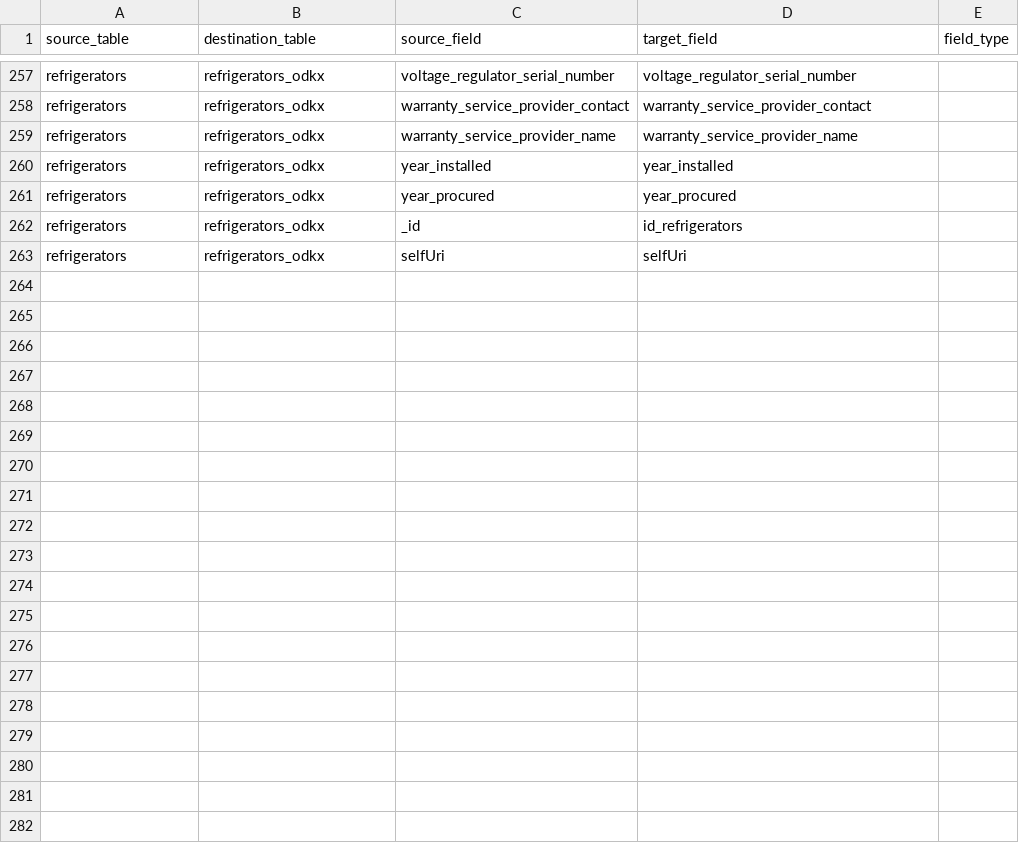
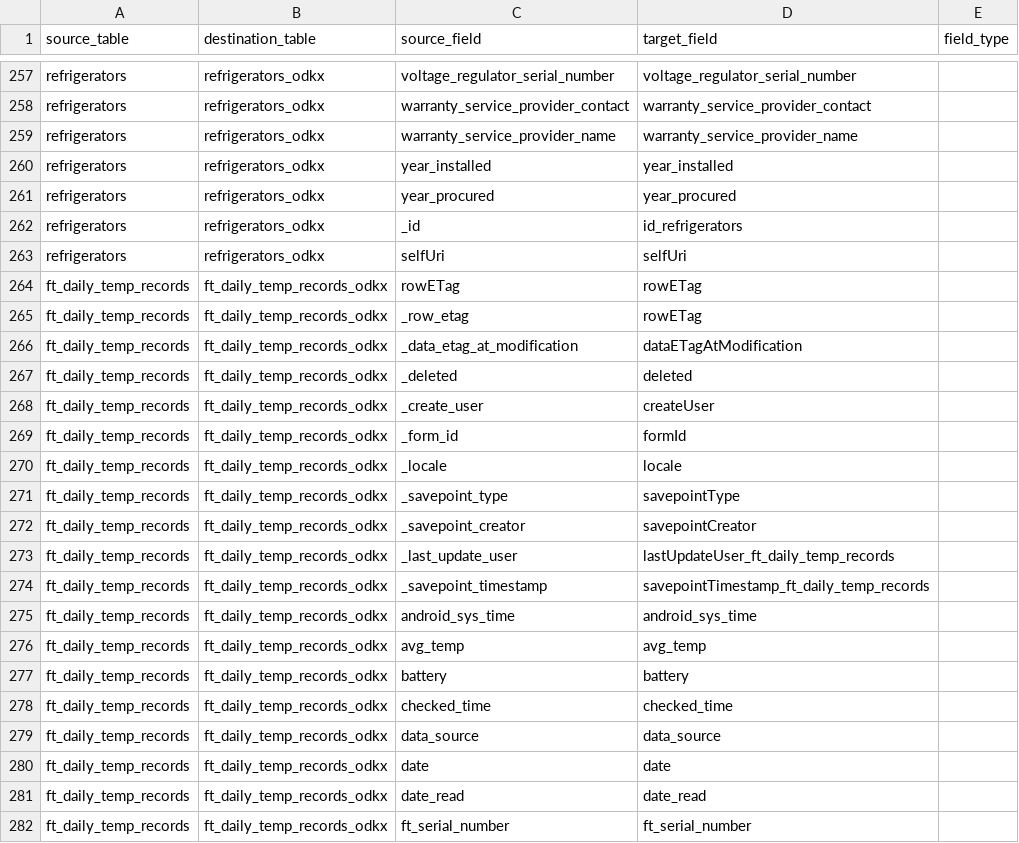
Before and after one commit to uw-ictd/ccdbsync, a CSV file: config/tables_to_convert.csv, drawn as a sheet; only a part is shown, gaps mark what is left out; the diff covers the shown part only.

Commit message:
Sync ft_daily_temp_records

```diff
--- a/config/tables_to_convert.csv
+++ b/config/tables_to_convert.csv
@@ -263 +263,20 @@ refrigerators,refrigerators_odkx,_id,id_refrigerators,
 refrigerators,refrigerators_odkx,selfUri,selfUri,
+ft_daily_temp_records,ft_daily_temp_records_odkx,rowETag,rowETag
+ft_daily_temp_records,ft_daily_temp_records_odkx,_row_etag,rowETag,
+ft_daily_temp_records,ft_daily_temp_records_odkx,_data_etag_at_modification,dataETagAtModification,
+ft_daily_temp_records,ft_daily_temp_records_odkx,_deleted,deleted,
+ft_daily_temp_records,ft_daily_temp_records_odkx,_create_user,createUser,
+ft_daily_temp_records,ft_daily_temp_records_odkx,_form_id,formId,
+ft_daily_temp_records,ft_daily_temp_records_odkx,_locale,locale,
+ft_daily_temp_records,ft_daily_temp_records_odkx,_savepoint_type,savepointType,
+ft_daily_temp_records,ft_daily_temp_records_odkx,_savepoint_creator,savepointCreator,
+ft_daily_temp_records,ft_daily_temp_records_odkx,_last_update_user,lastUpdateUser_ft_daily_temp_records,
+ft_daily_temp_records,ft_daily_temp_records_odkx,_savepoint_timestamp,savepointTimestamp_ft_daily_temp_records,
+ft_daily_temp_records,ft_daily_temp_records_odkx,android_sys_time,android_sys_time,
+ft_daily_temp_records,ft_daily_temp_records_odkx,avg_temp,avg_temp,
+ft_daily_temp_records,ft_daily_temp_records_odkx,battery,battery,
+ft_daily_temp_records,ft_daily_temp_records_odkx,checked_time,checked_time,
+ft_daily_temp_records,ft_daily_temp_records_odkx,data_source,data_source,
+ft_daily_temp_records,ft_daily_temp_records_odkx,date,date,
+ft_daily_temp_records,ft_daily_temp_records_odkx,date_read,date_read,
+ft_daily_temp_records,ft_daily_temp_records_odkx,ft_serial_number,ft_serial_number,
```
Also changed, not shown: 15 added rows elsewhere in this file.
